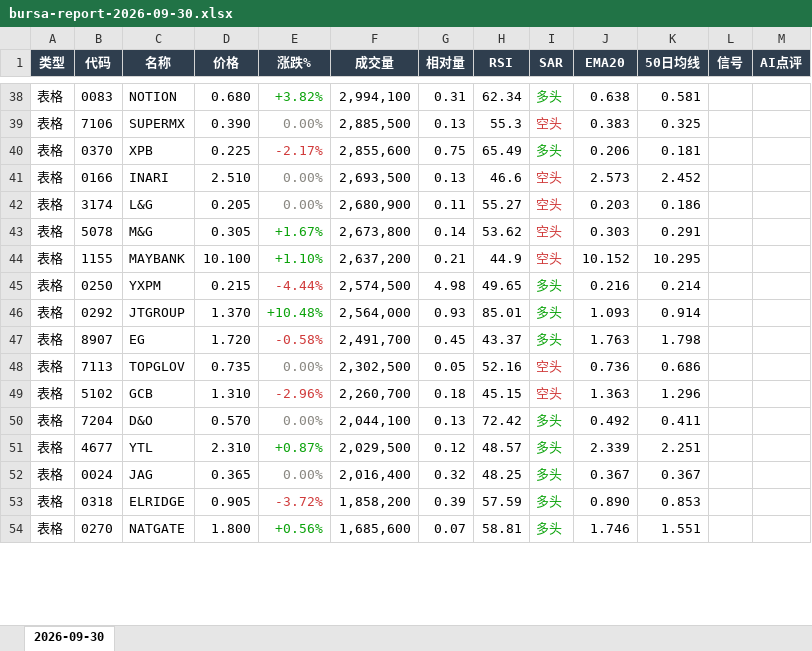
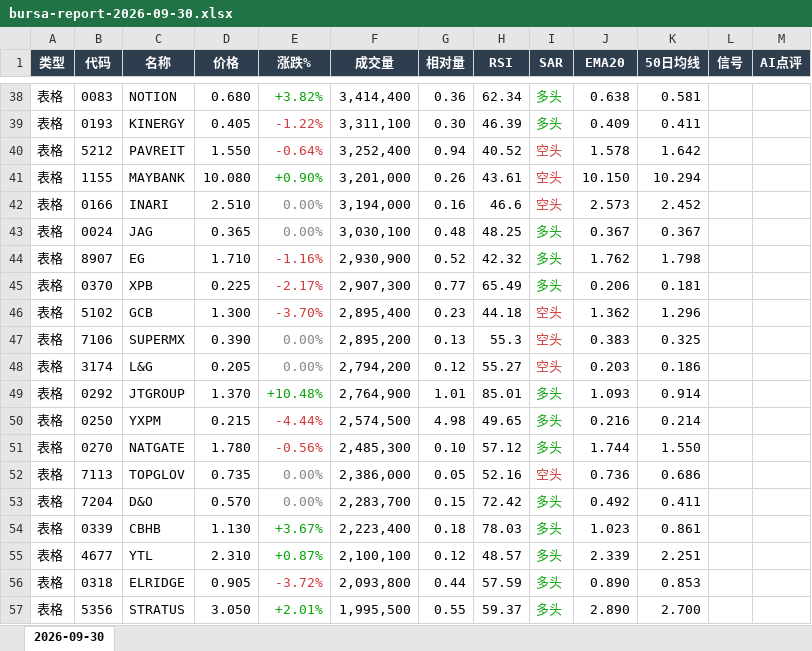
Before and after one commit to CJA231/Bursa-bot, an Excel workbook: docs/downloads/2026-09-30/bursa-report-2026-09-30.xlsx, sheet 2026-09-30, drawn as a sheet; only a part is shown, gaps mark what is left out; values as stored, in another font and other column widths than the file's, no borders; removed rows and columns are numbered as before the commit, all else as after; the diff covers the shown part only; the diff names each change by its address in the sheet, - before the commit and + after, or states it on an @@ line.

```diff
--- a/docs/downloads/2026-09-30/bursa-report-2026-09-30.xlsx (sheet 2026-09-30)
+++ b/docs/downloads/2026-09-30/bursa-report-2026-09-30.xlsx (sheet 2026-09-30)
-F38 (成交量): 2,994,100
+F38 (成交量): 3,414,400
-G38 (相对量): 0.31
+G38 (相对量): 0.36
+row 39: 表格 | 0193 | KINERGY | 0.405 | -1.22% | 3,311,100 | 0.30 | 46.39 | 多头 | 0.409 | 0.411
+row 40: 表格 | 5212 | PAVREIT | 1.550 | -0.64% | 3,252,400 | 0.94 | 40.52 | 空头 | 1.578 | 1.642
+row 41: 表格 | 1155 | MAYBANK | 10.080 | +0.90% | 3,201,000 | 0.26 | 43.61 | 空头 | 10.150 | 10.294
+row 42: 表格 | 0166 | INARI | 2.510 | 0.00% | 3,194,000 | 0.16 | 46.6 | 空头 | 2.573 | 2.452
+row 43: 表格 | 0024 | JAG | 0.365 | 0.00% | 3,030,100 | 0.48 | 48.25 | 多头 | 0.367 | 0.367
+row 44: 表格 | 8907 | EG | 1.710 | -1.16% | 2,930,900 | 0.52 | 42.32 | 多头 | 1.762 | 1.798
+row 45: 表格 | 0370 | XPB | 0.225 | -2.17% | 2,907,300 | 0.77 | 65.49 | 多头 | 0.206 | 0.181
+row 46: 表格 | 5102 | GCB | 1.300 | -3.70% | 2,895,400 | 0.23 | 44.18 | 空头 | 1.362 | 1.296
-F47 (成交量): 2,885,500
+F47 (成交量): 2,895,200
-row 40: 表格 | 0370 | XPB | 0.225 | -2.17% | 2,855,600 | 0.75 | 65.49 | 多头 | 0.206 | 0.181
-row 41: 表格 | 0166 | INARI | 2.510 | 0.00% | 2,693,500 | 0.13 | 46.6 | 空头 | 2.573 | 2.452
-F48 (成交量): 2,680,900
+F48 (成交量): 2,794,200
-G48 (相对量): 0.11
+G48 (相对量): 0.12
-row 43: 表格 | 5078 | M&G | 0.305 | +1.67% | 2,673,800 | 0.14 | 53.62 | 空头 | 0.303 | 0.291
-row 44: 表格 | 1155 | MAYBANK | 10.100 | +1.10% | 2,637,200 | 0.21 | 44.9 | 空头 | 10.152 | 10.295
+row 49: 表格 | 0292 | JTGROUP | 1.370 | +10.48% | 2,764,900 | 1.01 | 85.01 | 多头 | 1.093 | 0.914
-row 46: 表格 | 0292 | JTGROUP | 1.370 | +10.48% | 2,564,000 | 0.93 | 85.01 | 多头 | 1.093 | 0.914
-row 47: 表格 | 8907 | EG | 1.720 | -0.58% | 2,491,700 | 0.45 | 43.37 | 多头 | 1.763 | 1.798
+row 51: 表格 | 0270 | NATGATE | 1.780 | -0.56% | 2,485,300 | 0.10 | 57.12 | 多头 | 1.744 | 1.550
-F52 (成交量): 2,302,500
+F52 (成交量): 2,386,000
-row 49: 表格 | 5102 | GCB | 1.310 | -2.96% | 2,260,700 | 0.18 | 45.15 | 空头 | 1.363 | 1.296
-F53 (成交量): 2,044,100
+F53 (成交量): 2,283,700
-G53 (相对量): 0.13
+G53 (相对量): 0.15
+row 54: 表格 | 0339 | CBHB | 1.130 | +3.67% | 2,223,400 | 0.18 | 78.03 | 多头 | 1.023 | 0.861
-F55 (成交量): 2,029,500
+F55 (成交量): 2,100,100
-row 52: 表格 | 0024 | JAG | 0.365 | 0.00% | 2,016,400 | 0.32 | 48.25 | 多头 | 0.367 | 0.367
-F56 (成交量): 1,858,200
+F56 (成交量): 2,093,800
-G56 (相对量): 0.39
+G56 (相对量): 0.44
-row 54: 表格 | 0270 | NATGATE | 1.800 | +0.56% | 1,685,600 | 0.07 | 58.81 | 多头 | 1.746 | 1.551
+row 57: 表格 | 5356 | STRATUS | 3.050 | +2.01% | 1,995,500 | 0.55 | 59.37 | 多头 | 2.890 | 2.700
```
Also changed, not shown: 56 added rows, 42 removed rows, 120 edited cells and cell formats elsewhere in this sheet, docs/downloads/bursa-report-last7.xlsx, 26 other files.
